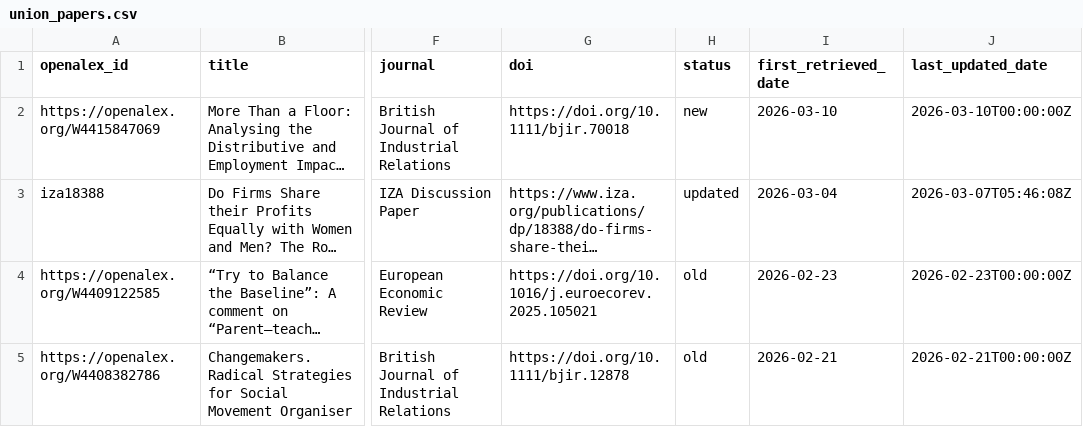
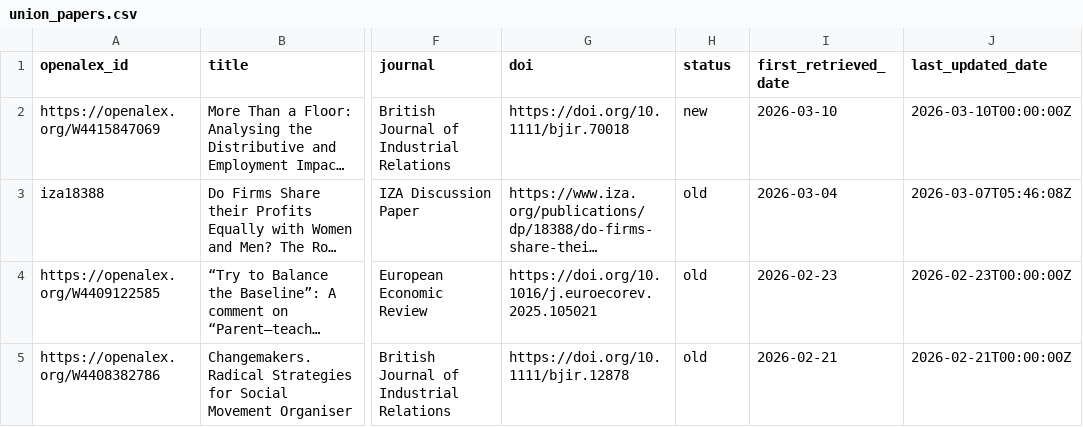
Before and after one commit to Economic/new_unions_papers, a CSV file: union_papers.csv, drawn as a sheet; only a part is shown, gaps mark what is left out; long unchanged cells end in …; the diff names each change by its address in the sheet, - before the commit and + after, or states it on an @@ line.

```diff
--- a/union_papers.csv
+++ b/union_papers.csv
-H3 (status): updated
+H3 (status): old
```
